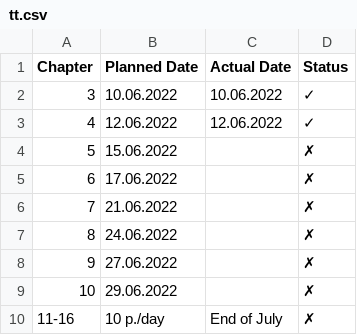
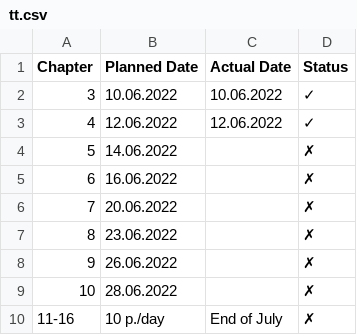
Before and after one commit to mkohlhaas/Haskell-in-Depth, a CSV file: tt.csv, drawn as a sheet.

```diff
--- a/tt.csv
+++ b/tt.csv
@@ -3,8 +3,8 @@ Chapter,Planned Date,Actual Date,Status
 4,12.06.2022,12.06.2022,✓
-5,15.06.2022,,✗
-6,17.06.2022,,✗
-7,21.06.2022,,✗
-8,24.06.2022,,✗
-9,27.06.2022,,✗
-10,29.06.2022,,✗
+5,14.06.2022,,✗
+6,16.06.2022,,✗
+7,20.06.2022,,✗
+8,23.06.2022,,✗
+9,26.06.2022,,✗
+10,28.06.2022,,✗
 11-16,10 p./day,End of July,✗
```
Also changed, not shown: 8 other files.
